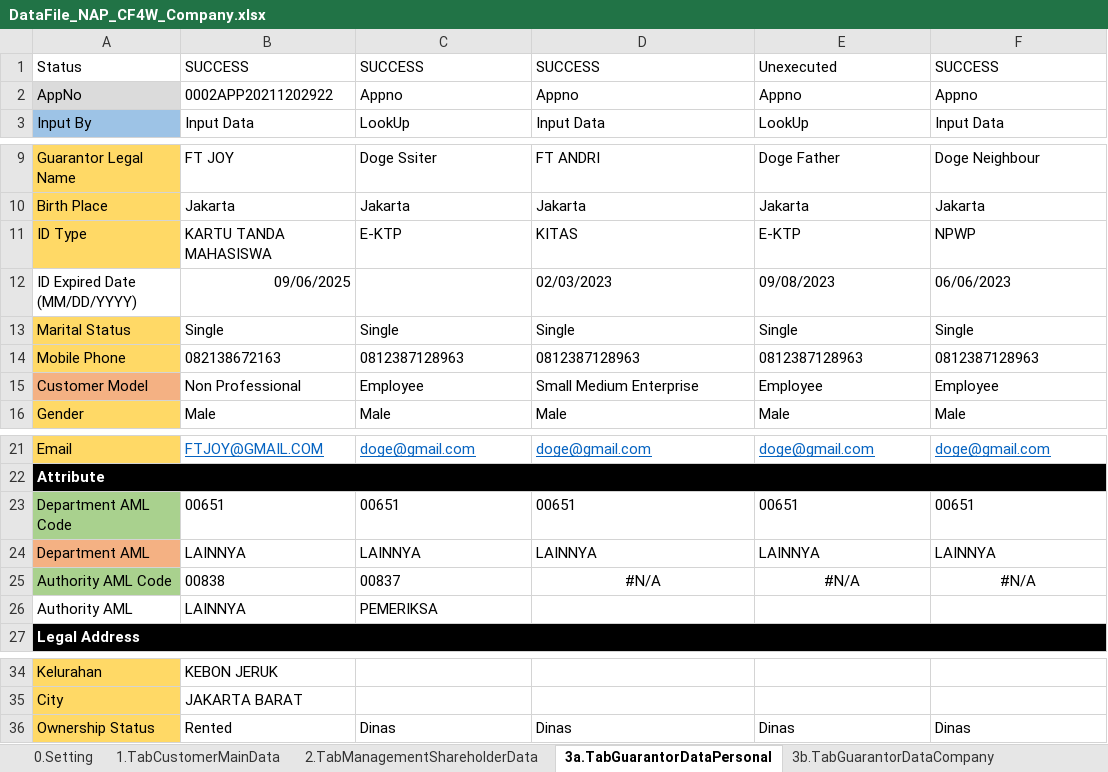
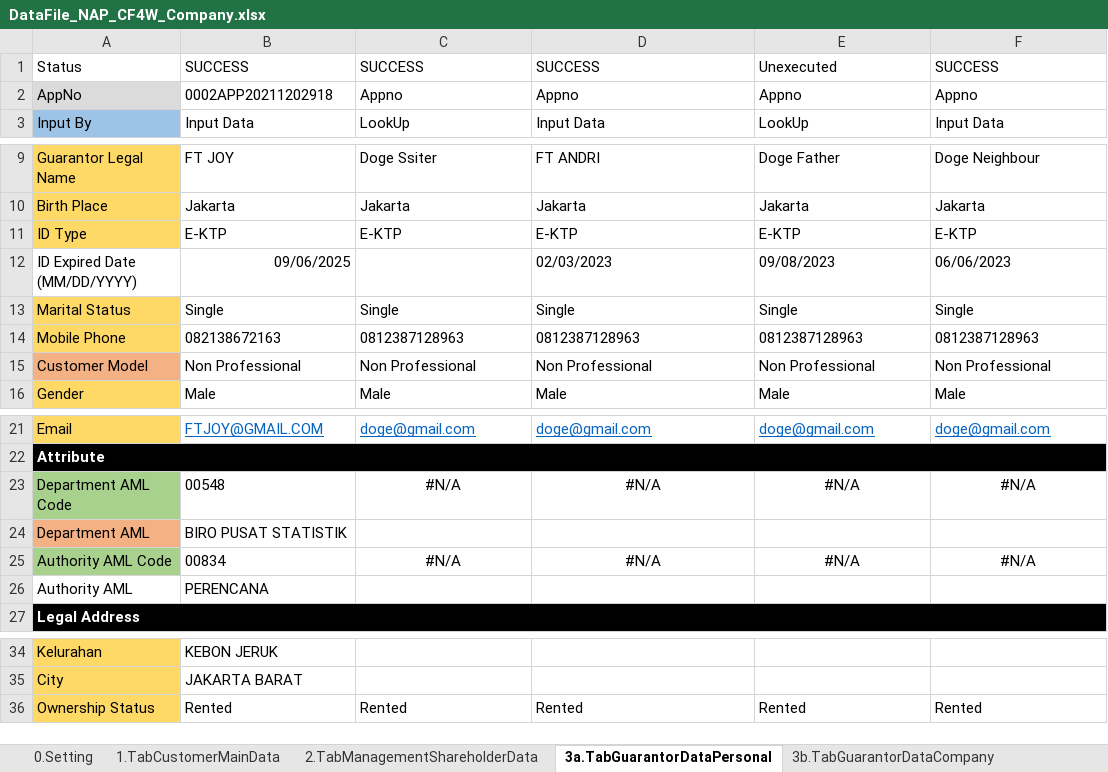
Before and after one commit to qcadins/DemoWorkflow, an Excel workbook: Excel/DataFile_NAP_CF4W_Company.xlsx, sheet 3a.TabGuarantorDataPersonal, drawn as a sheet; only a part is shown, gaps mark what is left out; values as stored, in another font and other column widths than the file's, no borders; conditional formats not drawn; the diff names each change by its address in the sheet, - before the commit and + after, or states it on an @@ line.

```diff
--- a/Excel/DataFile_NAP_CF4W_Company.xlsx (sheet 3a.TabGuarantorDataPersonal)
+++ b/Excel/DataFile_NAP_CF4W_Company.xlsx (sheet 3a.TabGuarantorDataPersonal)
-B2: 0002APP20211202922
+B2: 0002APP20211202918
-B11: KARTU TANDA MAHASISWA
+B11: E-KTP
-D11: KITAS
+D11: E-KTP
-F11: NPWP
+F11: E-KTP
-C15: Employee
+C15: Non Professional
-D15: Small Medium Enterprise
+D15: Non Professional
-E15: Employee
+E15: Non Professional
-F15: Employee
+F15: Non Professional
-B23: 00651
+B23: 00548
-C23: 00651
+C23: #N/A
-C23:F23 alignment: left
+C23:F23 alignment: center
-D23: 00651
+D23: #N/A
-E23: 00651
+E23: #N/A
-F23: 00651
+F23: #N/A
-B24: LAINNYA
+B24: BIRO PUSAT STATISTIK
-C24: LAINNYA
+C24: (empty)
-D24: LAINNYA
+D24: (empty)
-E24: LAINNYA
+E24: (empty)
-F24: LAINNYA
+F24: (empty)
-B25: 00838
+B25: 00834
-C25: 00837
+C25: #N/A
-C25 alignment: left
+C25 alignment: center
-B26: LAINNYA
+B26: PERENCANA
-C26: PEMERIKSA
+C26: (empty)
-C36: Dinas
+C36: Rented
-D36: Dinas
+D36: Rented
-E36: Dinas
+E36: Rented
-F36: Dinas
+F36: Rented
```
Also changed, not shown: sheet 2.TabManagementShareholderData, sheet 1.TabCustomerMainData, sheet 3b.TabGuarantorDataCompany, sheet 0.Setting, other sheet tabs, formulas that keep their value.
